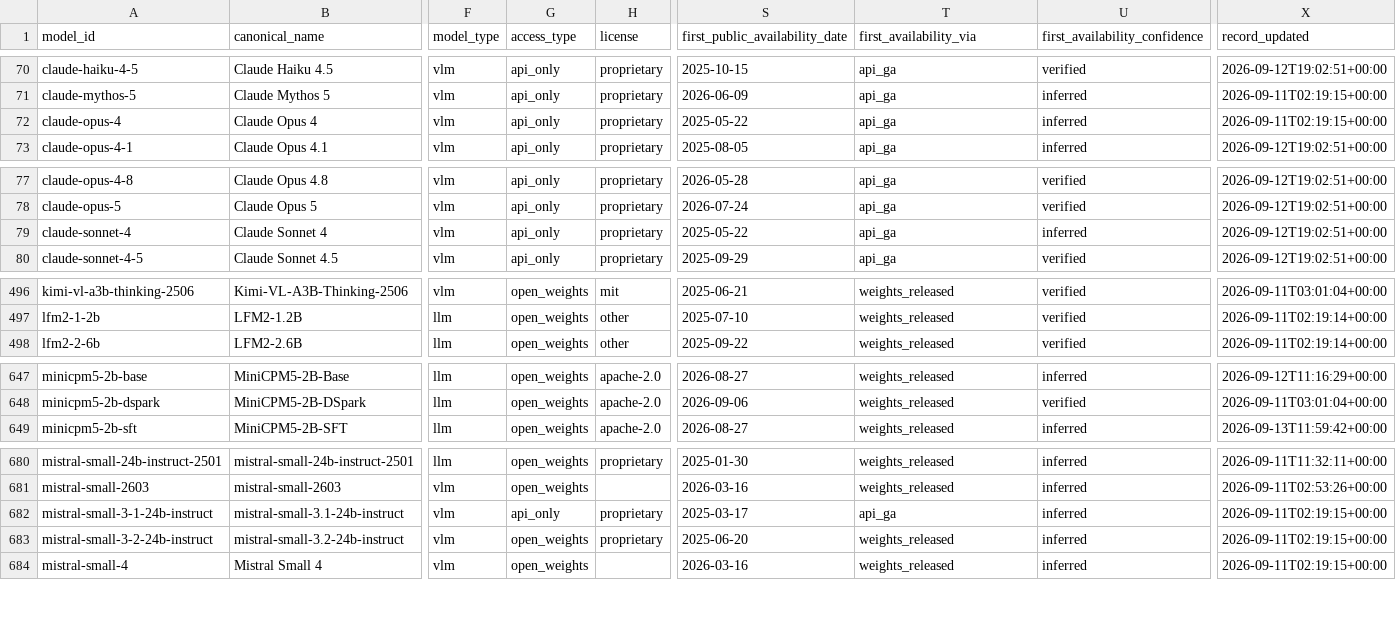
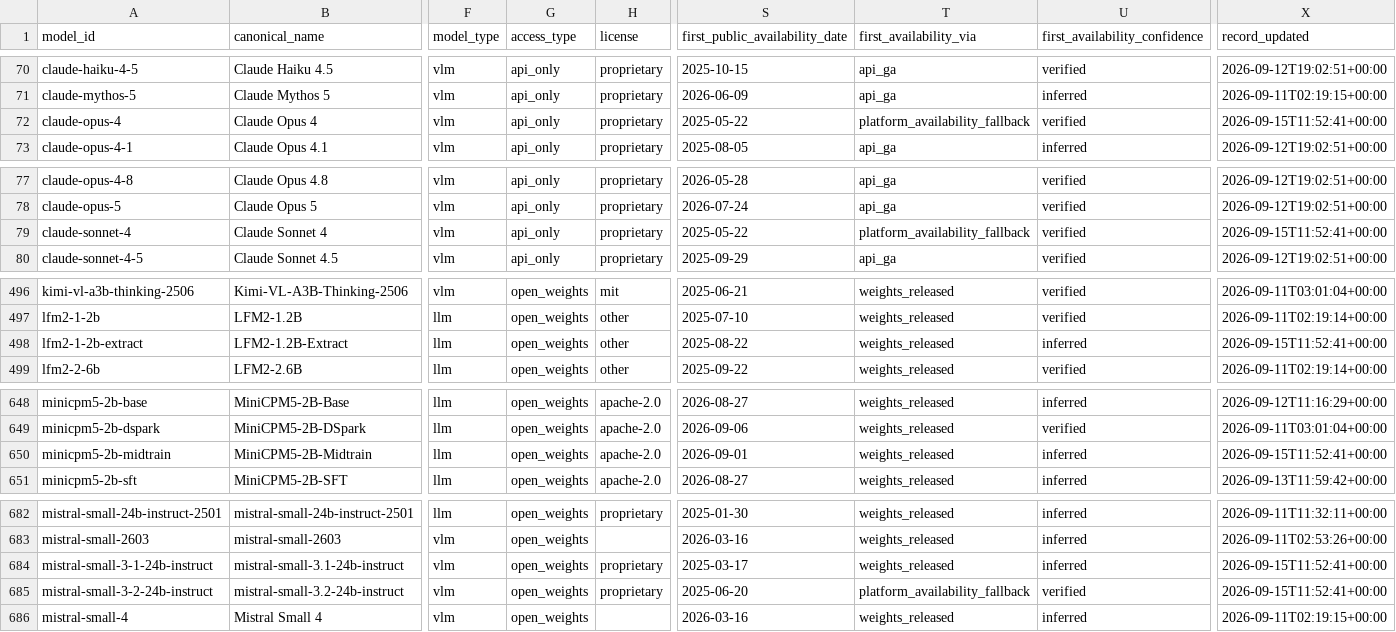
Before and after one commit to YasamanAnsari/llm-ledger, a CSV file: data/core/models.csv, drawn as a sheet; only a part is shown, gaps mark what is left out; addresses are those after the commit; rows hold the shown columns only; the diff covers the shown part only; the diff names each change by its address in the sheet, - before the commit and + after, or states it on an @@ line.

```diff
--- a/data/core/models.csv
+++ b/data/core/models.csv
-T72 (first_availability_via): api_ga
+T72 (first_availability_via): platform_availability_fallback
-U72 (first_availability_confidence): inferred
+U72 (first_availability_confidence): verified
-X72 (record_updated): 2026-09-11T02:19:15+00:00
+X72 (record_updated): 2026-09-15T11:52:41+00:00
-T79 (first_availability_via): api_ga
+T79 (first_availability_via): platform_availability_fallback
-U79 (first_availability_confidence): inferred
+U79 (first_availability_confidence): verified
-X79 (record_updated): 2026-09-12T19:02:51+00:00
+X79 (record_updated): 2026-09-15T11:52:41+00:00
+row 498: lfm2-1-2b-extract | LFM2-1.2B-Extract | llm | open_weights | other | 2025-08-22 | weights_released | inferred | 2026-09-15T11:52:41+00:00
+row 650: minicpm5-2b-midtrain | MiniCPM5-2B-Midtrain | llm | open_weights | apache-2.0 | 2026-09-01 | weights_released | inferred | 2026-09-15T11:52:41+00:00
-G684 (access_type): api_only
+G684 (access_type): open_weights
-T684 (first_availability_via): api_ga
+T684 (first_availability_via): weights_released
-X684:X685 (record_updated): 2026-09-11T02:19:15+00:00
+X684:X685 (record_updated): 2026-09-15T11:52:41+00:00
-T685 (first_availability_via): weights_released
+T685 (first_availability_via): platform_availability_fallback
-U685 (first_availability_confidence): inferred
+U685 (first_availability_confidence): verified
```
Also changed, not shown: 11 edited cells elsewhere in this file, data/core/crosswalk.csv, data/generated/llm_ledger_enriched.csv, 22 other files.
